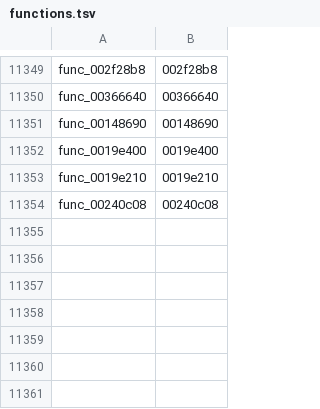
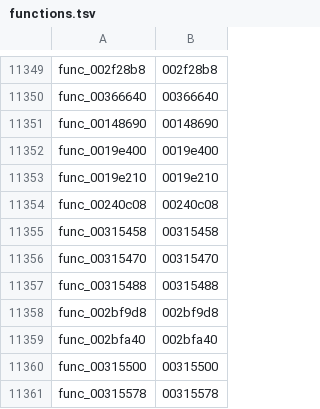
Before and after one commit to zcroker/kh2, a TSV file: functions.tsv, drawn as a sheet; only a part is shown, gaps mark what is left out.

```diff
--- a/functions.tsv
+++ b/functions.tsv
@@ -11354 +11354,8 @@ func_0019e210	0019e210
 func_00240c08	00240c08
+func_00315458	00315458
+func_00315470	00315470
+func_00315488	00315488
+func_002bf9d8	002bf9d8
+func_002bfa40	002bfa40
+func_00315500	00315500
+func_00315578	00315578
```
Also changed, not shown: layout.tsv, 3 other files.
